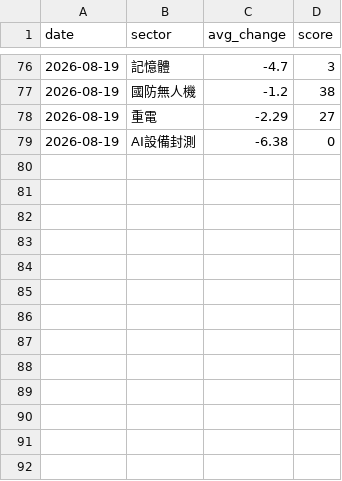
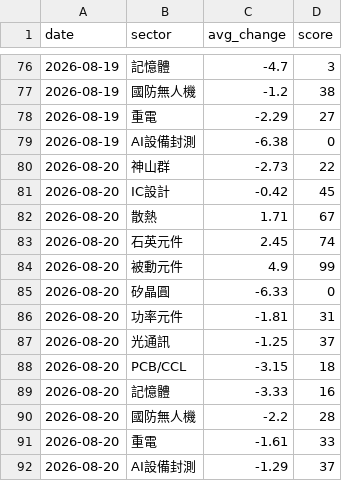
Before and after one commit to ChungHueiTsao/taiwan-dashboard, a CSV file: data/history.csv, drawn as a sheet; only a part is shown, gaps mark what is left out.

Commit message:
chore: 更新歷史資料 2026-08-20 08:51

```diff
--- a/data/history.csv
+++ b/data/history.csv
@@ -79 +79,14 @@ date,sector,avg_change,score
 2026-08-19,AI設備封測,-6.38,0
+2026-08-20,神山群,-2.73,22
+2026-08-20,IC設計,-0.42,45
+2026-08-20,散熱,1.71,67
+2026-08-20,石英元件,2.45,74
+2026-08-20,被動元件,4.9,99
+2026-08-20,矽晶圓,-6.33,0
+2026-08-20,功率元件,-1.81,31
+2026-08-20,光通訊,-1.25,37
+2026-08-20,PCB/CCL,-3.15,18
+2026-08-20,記憶體,-3.33,16
+2026-08-20,國防無人機,-2.2,28
+2026-08-20,重電,-1.61,33
+2026-08-20,AI設備封測,-1.29,37
```
